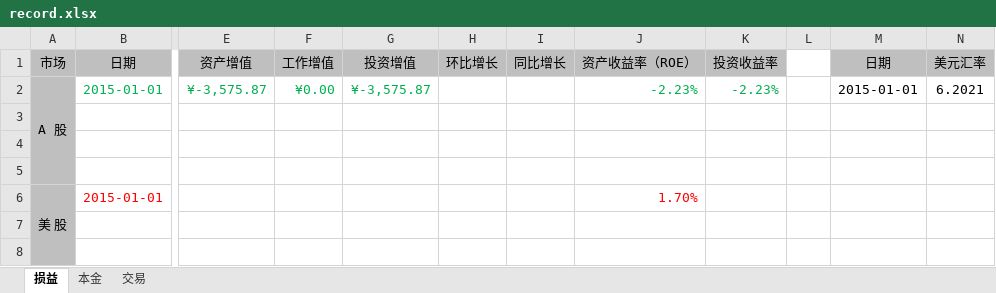
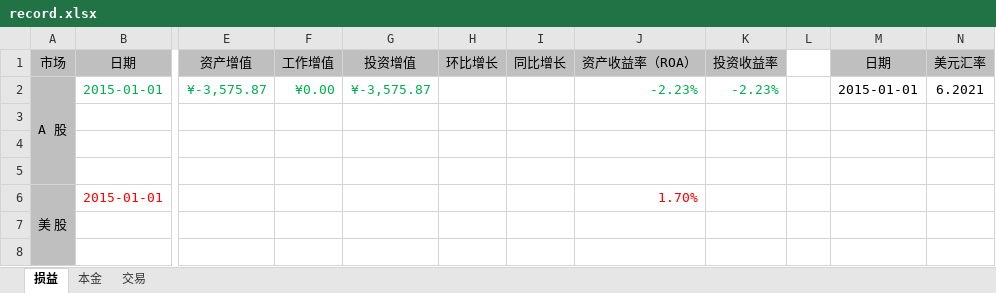
Before and after one commit to mindwind/my-draft, an Excel workbook: investment/record.xlsx, sheet 损益, drawn as a sheet; only a part is shown, gaps mark what is left out; values as stored, in another font and other column widths than the file's, no borders; the diff names each change by its address in the sheet, - before the commit and + after, or states it on an @@ line.

Commit message:
fix - 资产收益率简写错误

```diff
--- a/investment/record.xlsx (sheet 损益)
+++ b/investment/record.xlsx (sheet 损益)
-J1: 资产收益率（ROE）
+J1: 资产收益率（ROA）
```
Also changed, not shown: 1 other file.
